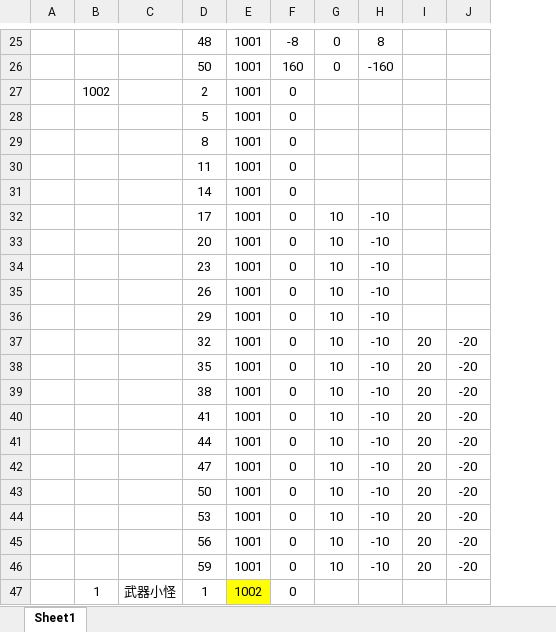
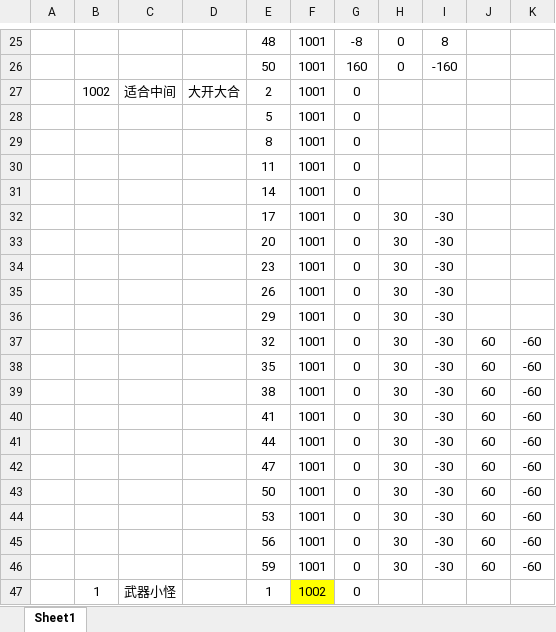
Before and after one commit to BroochWu/ZiStar, an Excel workbook: _ConfigExcels/Datas/dungeon_wave.xlsx, sheet Sheet1, drawn as a sheet; only a part is shown, gaps mark what is left out; values as stored, in another font and other column widths than the file's, no borders; removed rows and columns are numbered as before the commit, all else as after; the diff names each change by its address in the sheet, - before the commit and + after, or states it on an @@ line.

```diff
--- a/_ConfigExcels/Datas/dungeon_wave.xlsx (sheet Sheet1)
+++ b/_ConfigExcels/Datas/dungeon_wave.xlsx (sheet Sheet1)
+column D, row 27: 大开大合
-column I, rows 37-46: all 20
-column J, rows 37-46: all -20
+column J, rows 37-46: all 60
+column K, rows 37-46: all -60
-C27: (empty)
+C27: 适合中间
-H32:H46: 10
+H32:H46: 30
-I32:I46: -10
+I32:I46: -30
```
Also changed, not shown: 4 other files.
